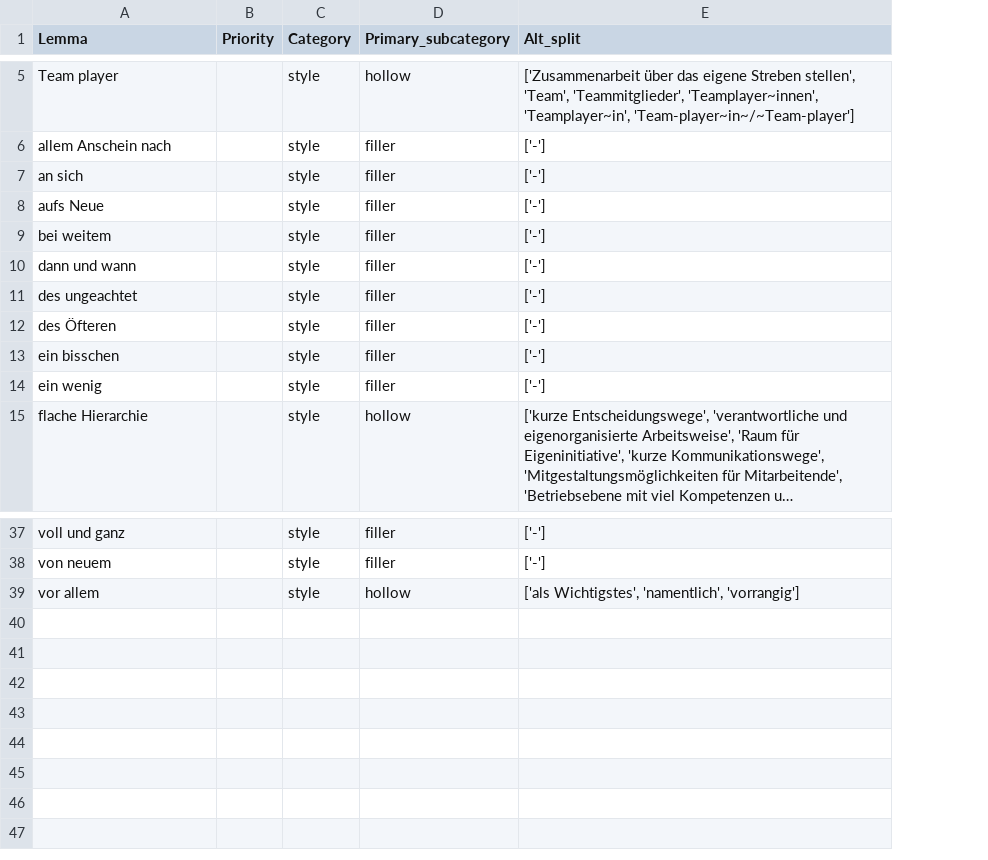
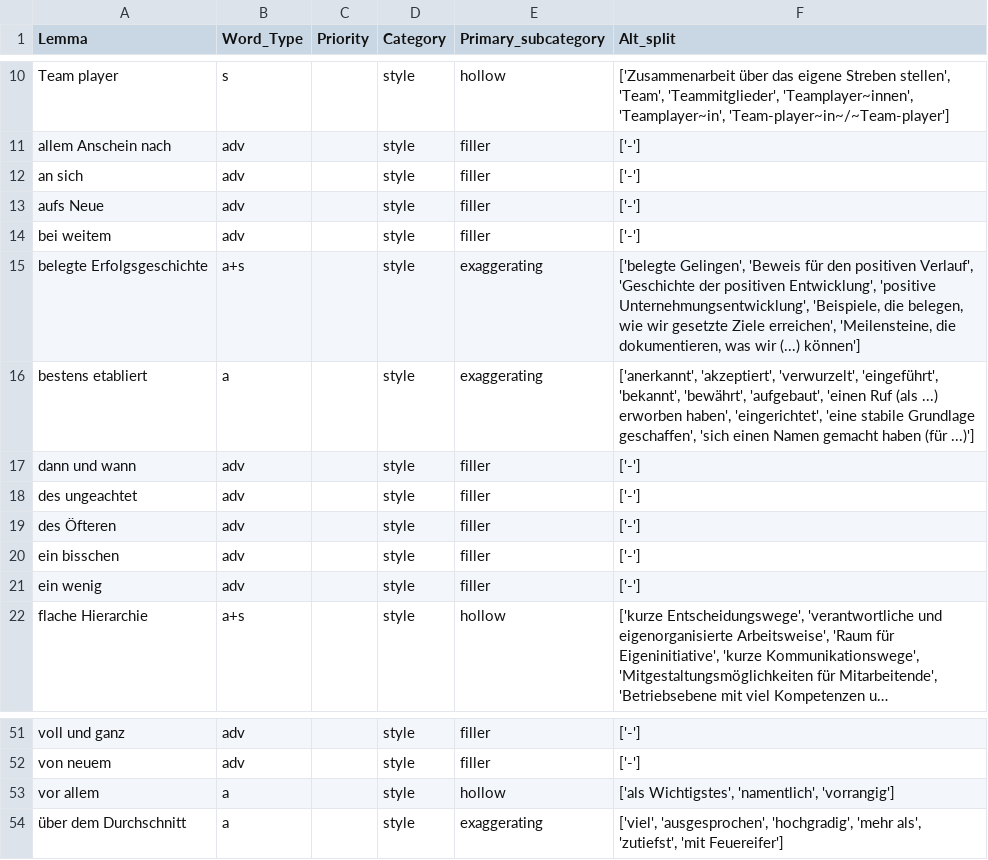
Before and after one commit to witty-works/nlp_api, a CSV file: training_data/de-DE/style_sentences.csv, drawn as a sheet; only a part is shown, gaps mark what is left out; long unchanged cells end in …; removed rows and columns are numbered as before the commit, all else as after; the diff covers the shown part only; the diff names each change by its address in the sheet, - before the commit and + after, or states it on an @@ line.

```diff
--- a/training_data/de-DE/style_sentences.csv
+++ b/training_data/de-DE/style_sentences.csv
-column B (Priority), empty
+column B (Word_Type), rows 10-14: s | adv | adv | adv | adv; rows 17-22: adv | adv | adv | adv | adv | a+s; rows 51-53: adv | adv | a
+column C (Priority), empty
+row 15: belegte Erfolgsgeschichte | a+s |  | style | exaggerating | ['belegte Gelingen', 'Beweis für den positiven Verlauf', 'Geschichte der positiven Entwicklung', 'positive Unternehmungsentwicklung', 'Beispiele, die belegen, wie wir gesetzte Ziele erreichen', 'Meilensteine, die dokumentieren, was wir (...) können']
+row 16: bestens etabliert | a |  | style | exaggerating | ['anerkannt', 'akzeptiert', 'verwurzelt', 'eingeführt', 'bekannt', 'bewährt', 'aufgebaut', 'einen Ruf (als ...) erworben haben', 'eingerichtet', 'eine stabile Grundlage geschaffen', 'sich einen Namen gemacht haben (für ...)']
+row 54: über dem Durchschnitt | a |  | style | exaggerating | ['viel', 'ausgesprochen', 'hochgradig', 'mehr als', 'zutiefst', 'mit Feuereifer']
```
Also changed, not shown: 12 added rows and 2 edited cells elsewhere in this file, 1 other file.
